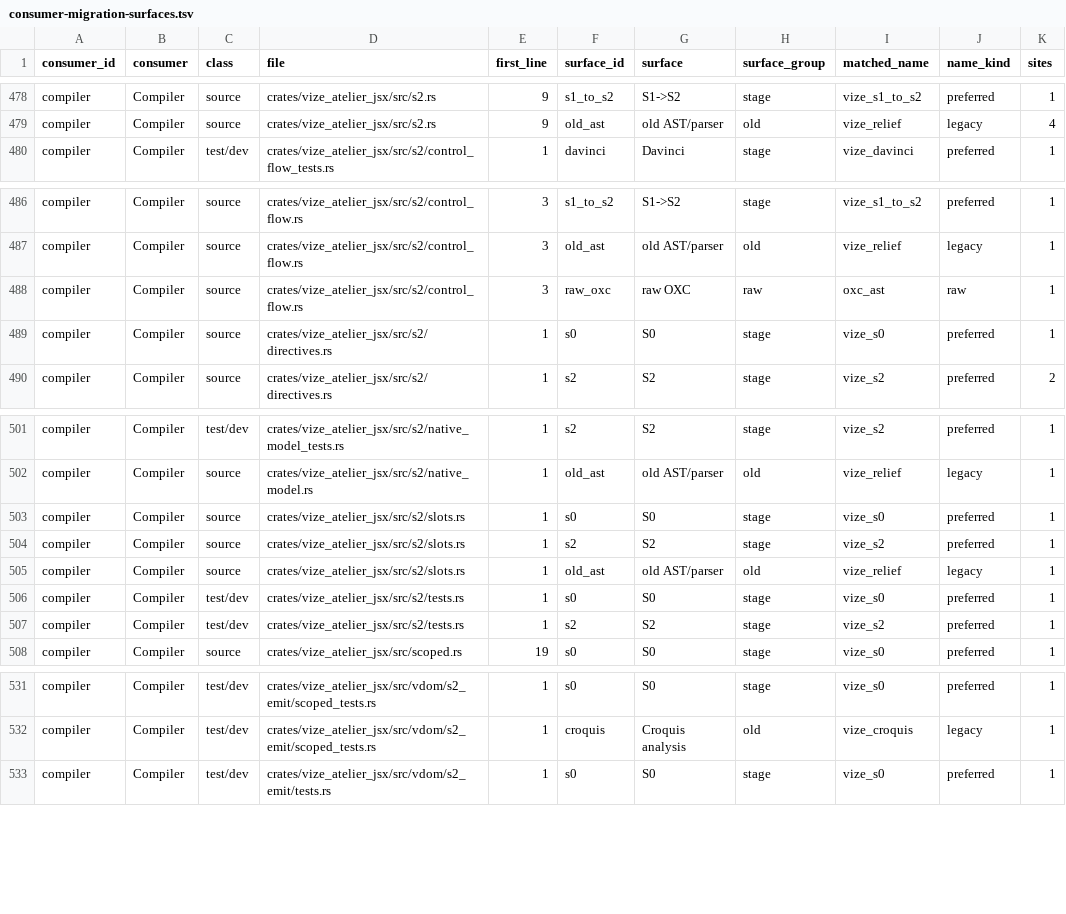
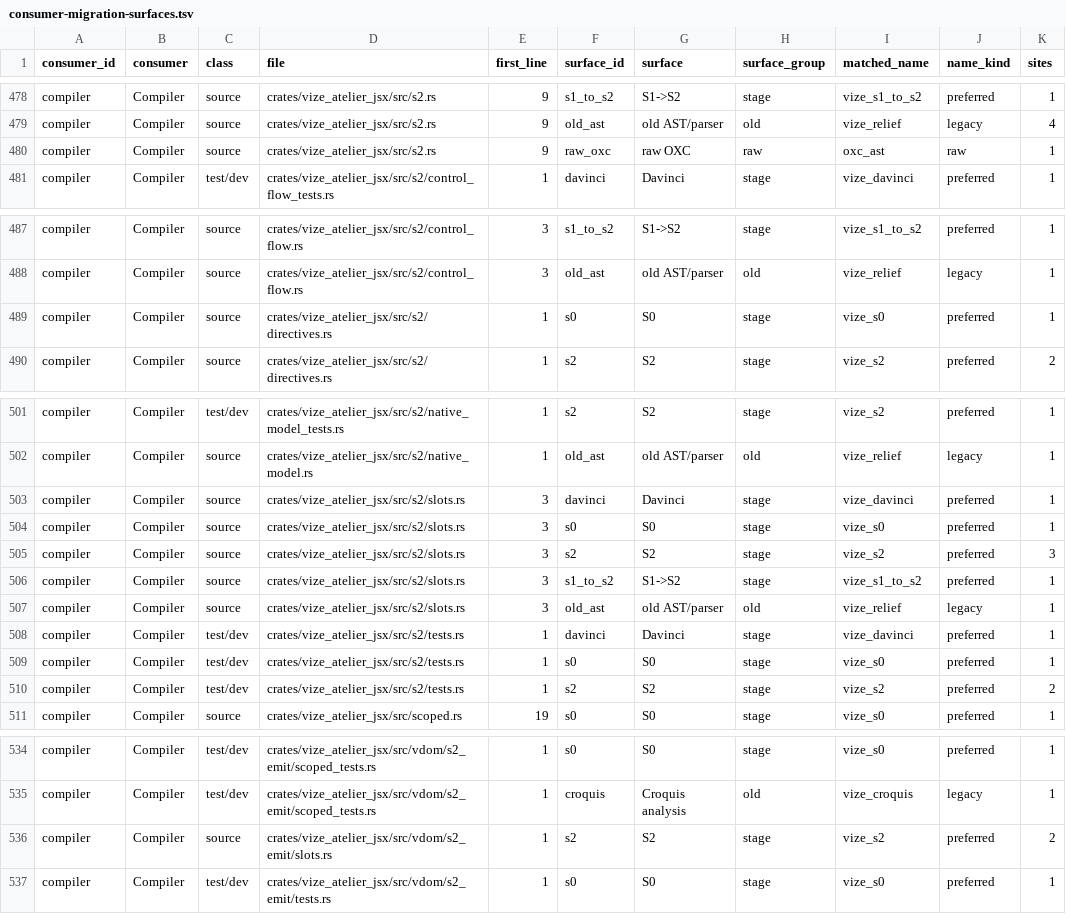
Before and after one commit to ubugeeei/vue-compiler-rs, a TSV file: davinci-road/plan/consumer-migration-surfaces.tsv, drawn as a sheet; only a part is shown, gaps mark what is left out.

Commit message:
feat(jsx): admit scoped slots in s2 (#5927)

```diff
--- a/davinci-road/plan/consumer-migration-surfaces.tsv
+++ b/davinci-road/plan/consumer-migration-surfaces.tsv
@@ -479,2 +479,3 @@ compiler	Compiler	source	crates/vize_atelier_jsx/src/s2.rs	9	s1_to_s2	S1->S2	sta
 compiler	Compiler	source	crates/vize_atelier_jsx/src/s2.rs	9	old_ast	old AST/parser	old	vize_relief	legacy	4
+compiler	Compiler	source	crates/vize_atelier_jsx/src/s2.rs	9	raw_oxc	raw OXC	raw	oxc_ast	raw	1
 compiler	Compiler	test/dev	crates/vize_atelier_jsx/src/s2/control_flow_tests.rs	1	davinci	Davinci	stage	vize_davinci	preferred	1
@@ -487,3 +488,2 @@ compiler	Compiler	source	crates/vize_atelier_jsx/src/s2/control_flow.rs	3	s1_to_
 compiler	Compiler	source	crates/vize_atelier_jsx/src/s2/control_flow.rs	3	old_ast	old AST/parser	old	vize_relief	legacy	1
-compiler	Compiler	source	crates/vize_atelier_jsx/src/s2/control_flow.rs	3	raw_oxc	raw OXC	raw	oxc_ast	raw	1
 compiler	Compiler	source	crates/vize_atelier_jsx/src/s2/directives.rs	1	s0	S0	stage	vize_s0	preferred	1
@@ -502,7 +502,10 @@ compiler	Compiler	test/dev	crates/vize_atelier_jsx/src/s2/native_model_tests.rs
 compiler	Compiler	source	crates/vize_atelier_jsx/src/s2/native_model.rs	1	old_ast	old AST/parser	old	vize_relief	legacy	1
-compiler	Compiler	source	crates/vize_atelier_jsx/src/s2/slots.rs	1	s0	S0	stage	vize_s0	preferred	1
-compiler	Compiler	source	crates/vize_atelier_jsx/src/s2/slots.rs	1	s2	S2	stage	vize_s2	preferred	1
-compiler	Compiler	source	crates/vize_atelier_jsx/src/s2/slots.rs	1	old_ast	old AST/parser	old	vize_relief	legacy	1
+compiler	Compiler	source	crates/vize_atelier_jsx/src/s2/slots.rs	3	davinci	Davinci	stage	vize_davinci	preferred	1
+compiler	Compiler	source	crates/vize_atelier_jsx/src/s2/slots.rs	3	s0	S0	stage	vize_s0	preferred	1
+compiler	Compiler	source	crates/vize_atelier_jsx/src/s2/slots.rs	3	s2	S2	stage	vize_s2	preferred	3
+compiler	Compiler	source	crates/vize_atelier_jsx/src/s2/slots.rs	3	s1_to_s2	S1->S2	stage	vize_s1_to_s2	preferred	1
+compiler	Compiler	source	crates/vize_atelier_jsx/src/s2/slots.rs	3	old_ast	old AST/parser	old	vize_relief	legacy	1
+compiler	Compiler	test/dev	crates/vize_atelier_jsx/src/s2/tests.rs	1	davinci	Davinci	stage	vize_davinci	preferred	1
 compiler	Compiler	test/dev	crates/vize_atelier_jsx/src/s2/tests.rs	1	s0	S0	stage	vize_s0	preferred	1
-compiler	Compiler	test/dev	crates/vize_atelier_jsx/src/s2/tests.rs	1	s2	S2	stage	vize_s2	preferred	1
+compiler	Compiler	test/dev	crates/vize_atelier_jsx/src/s2/tests.rs	1	s2	S2	stage	vize_s2	preferred	2
 compiler	Compiler	source	crates/vize_atelier_jsx/src/scoped.rs	19	s0	S0	stage	vize_s0	preferred	1
@@ -532,2 +535,3 @@ compiler	Compiler	test/dev	crates/vize_atelier_jsx/src/vdom/s2_emit/scoped_tests
 compiler	Compiler	test/dev	crates/vize_atelier_jsx/src/vdom/s2_emit/scoped_tests.rs	1	croquis	Croquis analysis	old	vize_croquis	legacy	1
+compiler	Compiler	source	crates/vize_atelier_jsx/src/vdom/s2_emit/slots.rs	1	s2	S2	stage	vize_s2	preferred	2
 compiler	Compiler	test/dev	crates/vize_atelier_jsx/src/vdom/s2_emit/tests.rs	1	s0	S0	stage	vize_s0	preferred	1
```
Also changed, not shown: 11 other files.
